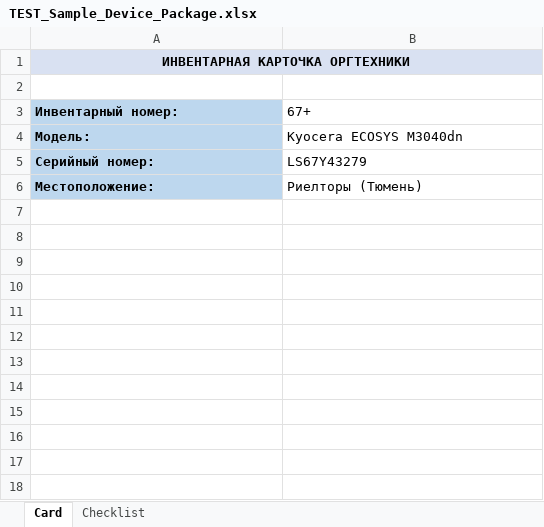
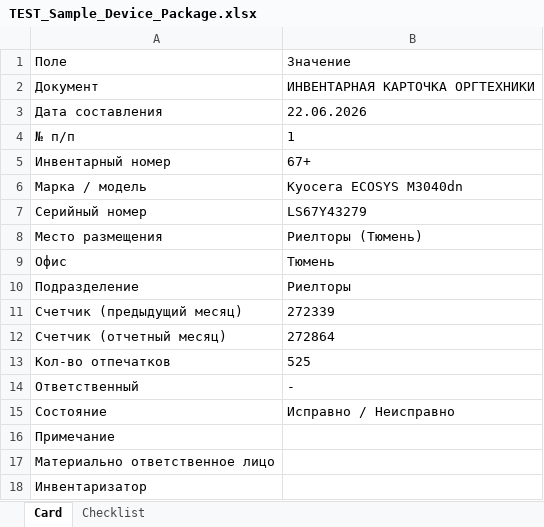
Before and after one commit to sniper072/git-repo-sniper, an Excel workbook: equipment-templates/output/TEST_Sample_Device_Package.xlsx, sheet Card, drawn as a sheet; values as stored, in another font and other column widths than the file's, no borders; removed rows and columns are numbered as before the commit, all else as after; the diff names each change by its address in the sheet, - before the commit and + after, or states it on an @@ line.

```diff
--- a/equipment-templates/output/TEST_Sample_Device_Package.xlsx (sheet Card)
+++ b/equipment-templates/output/TEST_Sample_Device_Package.xlsx (sheet Card)
-row 1: ИНВЕНТАРНАЯ КАРТОЧКА ОРГТЕХНИКИ
-row 1: (empty)
+row 1: Поле | Значение
+row 2: Документ | ИНВЕНТАРНАЯ КАРТОЧКА ОРГТЕХНИКИ
+row 3: Дата составления | 22.06.2026
+row 4: № п/п | 1
-A5: Инвентарный номер:
+A5: Инвентарный номер
@@ A5:A8 fill: #BDD7EE → none, bold: on → off @@
-A6: Модель:
+A6: Марка / модель
-A7: Серийный номер:
+A7: Серийный номер
-A8: Местоположение:
+A8: Место размещения
+row 9: Офис | Тюмень
+row 10: Подразделение | Риелторы
+row 11: Счетчик (предыдущий месяц) | 272339
+row 12: Счетчик (отчетный месяц) | 272864
+row 13: Кол-во отпечатков | 525
+row 14: Ответственный | -
+row 15: Состояние | Исправно / Неисправно
+row 16: Примечание
+row 17: Материально ответственное лицо
+row 18: Инвентаризатор
```
Also changed, not shown: sheet Checklist, equipment-templates/output/checklists/TEST_Checklist_67plus_LS67Y43279.xlsx, equipment-templates/output/device-cards/TEST_Card_67plus_LS67Y43279.xlsx, 8 other files.
